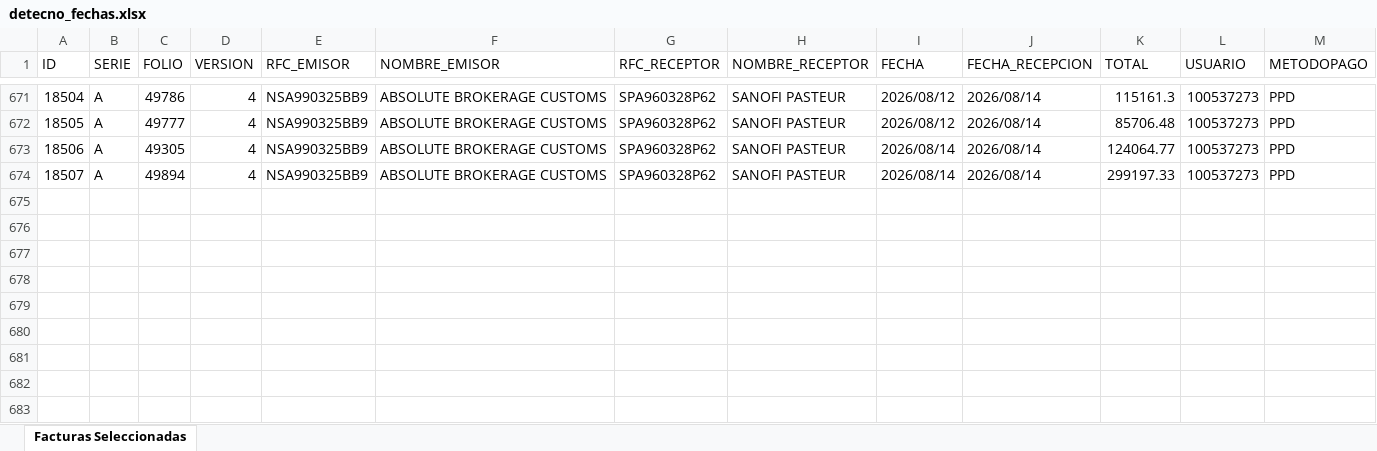
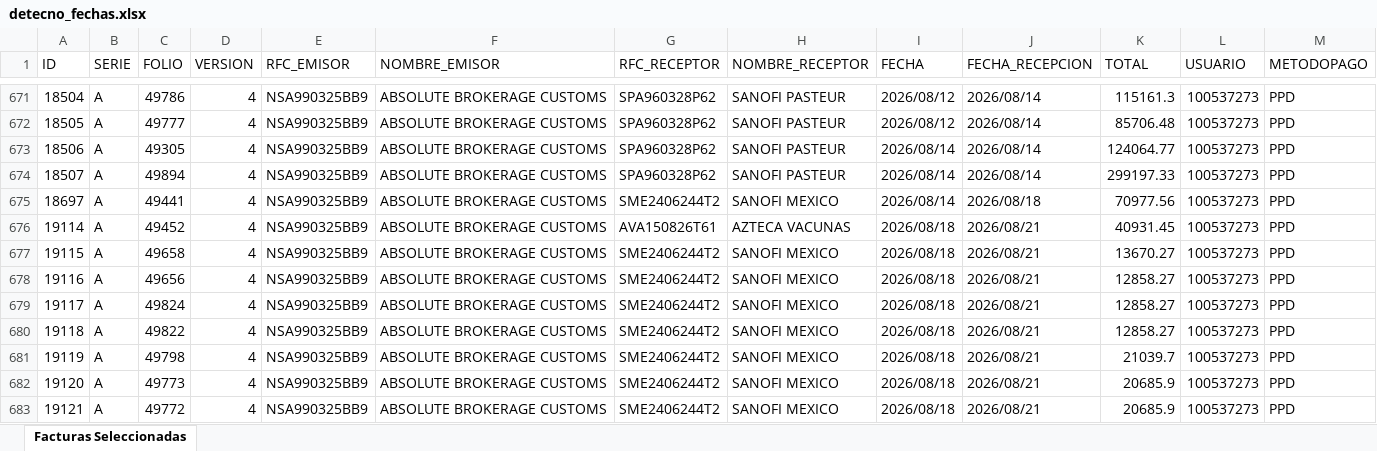
Before and after one commit to ChrisBI-hub/PORTALES, an Excel workbook: detecno_fechas.xlsx, sheet Facturas Seleccionadas, drawn as a sheet; only a part is shown, gaps mark what is left out; values as stored, in another font and other column widths than the file's, no borders; rows hold the shown columns only; the diff covers the shown part only; the diff names each change by its address in the sheet, - before the commit and + after, or states it on an @@ line.

```diff
--- a/detecno_fechas.xlsx (sheet Facturas Seleccionadas)
+++ b/detecno_fechas.xlsx (sheet Facturas Seleccionadas)
+row 675: 18697 | A | 49441 | 4 | NSA990325BB9 | ABSOLUTE BROKERAGE CUSTOMS | SME2406244T2 | SANOFI MEXICO | 2026/08/14 | 2026/08/18 | 70977.56 | 100537273 | PPD
+row 676: 19114 | A | 49452 | 4 | NSA990325BB9 | ABSOLUTE BROKERAGE CUSTOMS | AVA150826T61 | AZTECA VACUNAS | 2026/08/18 | 2026/08/21 | 40931.45 | 100537273 | PPD
+row 677: 19115 | A | 49658 | 4 | NSA990325BB9 | ABSOLUTE BROKERAGE CUSTOMS | SME2406244T2 | SANOFI MEXICO | 2026/08/18 | 2026/08/21 | 13670.27 | 100537273 | PPD
+row 678: 19116 | A | 49656 | 4 | NSA990325BB9 | ABSOLUTE BROKERAGE CUSTOMS | SME2406244T2 | SANOFI MEXICO | 2026/08/18 | 2026/08/21 | 12858.27 | 100537273 | PPD
+row 679: 19117 | A | 49824 | 4 | NSA990325BB9 | ABSOLUTE BROKERAGE CUSTOMS | SME2406244T2 | SANOFI MEXICO | 2026/08/18 | 2026/08/21 | 12858.27 | 100537273 | PPD
+row 680: 19118 | A | 49822 | 4 | NSA990325BB9 | ABSOLUTE BROKERAGE CUSTOMS | SME2406244T2 | SANOFI MEXICO | 2026/08/18 | 2026/08/21 | 12858.27 | 100537273 | PPD
+row 681: 19119 | A | 49798 | 4 | NSA990325BB9 | ABSOLUTE BROKERAGE CUSTOMS | SME2406244T2 | SANOFI MEXICO | 2026/08/18 | 2026/08/21 | 21039.7 | 100537273 | PPD
+row 682: 19120 | A | 49773 | 4 | NSA990325BB9 | ABSOLUTE BROKERAGE CUSTOMS | SME2406244T2 | SANOFI MEXICO | 2026/08/18 | 2026/08/21 | 20685.9 | 100537273 | PPD
+row 683: 19121 | A | 49772 | 4 | NSA990325BB9 | ABSOLUTE BROKERAGE CUSTOMS | SME2406244T2 | SANOFI MEXICO | 2026/08/18 | 2026/08/21 | 20685.9 | 100537273 | PPD
```
Also changed, not shown: 19 added rows elsewhere in this sheet, detecno.xlsx, detecno_pedimento.xlsx, 2 other files.
